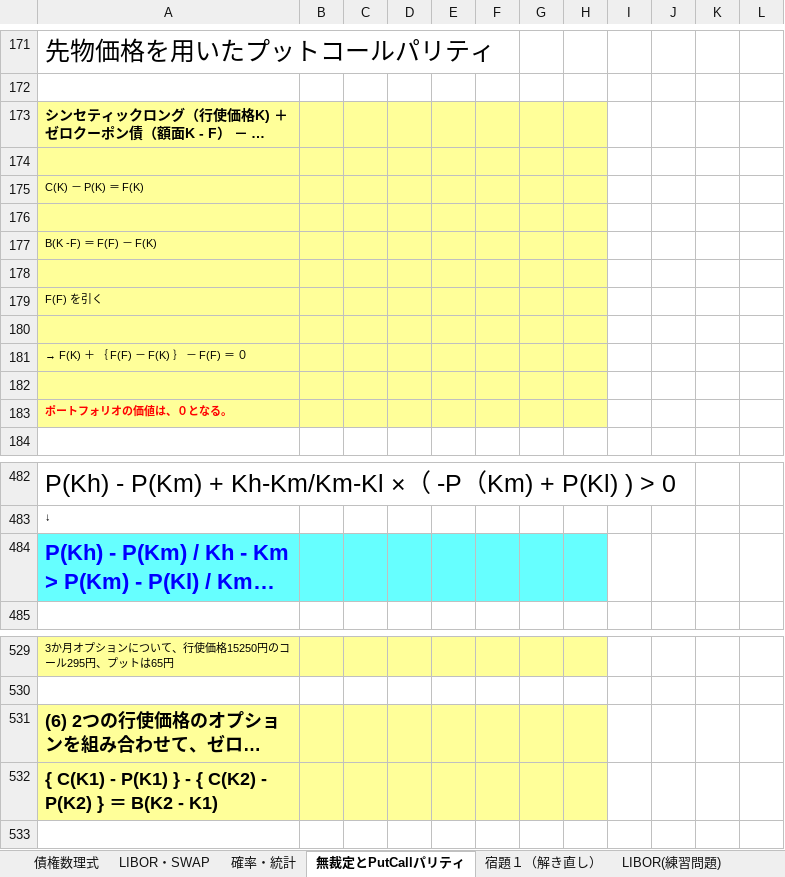
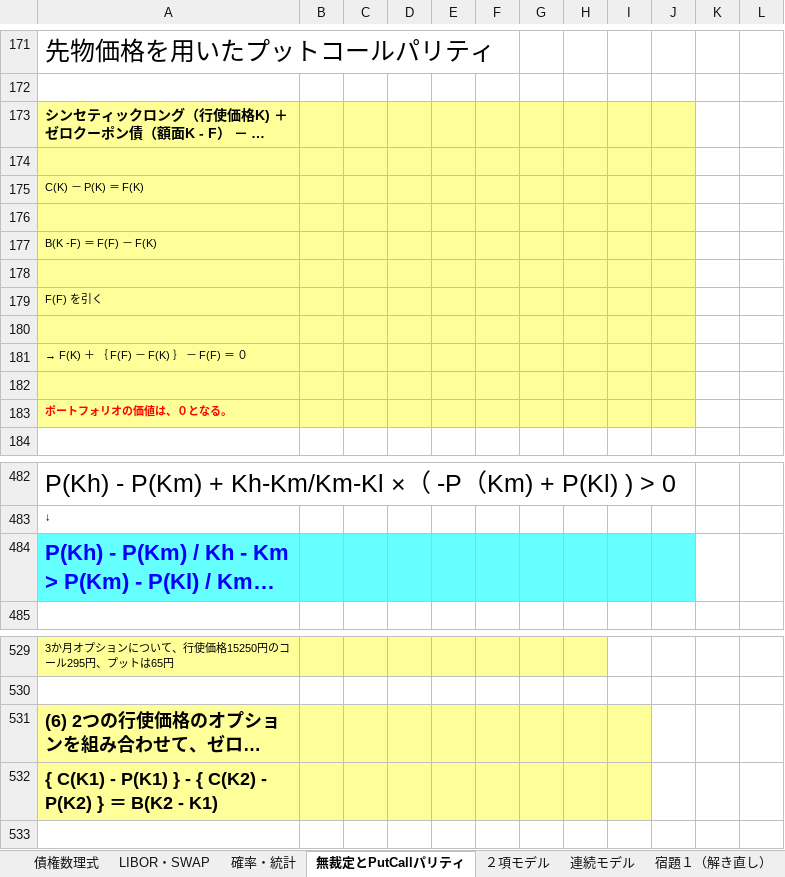
Before and after one commit to kyouken/1, an Excel workbook: a1.xlsx, sheet 無裁定とPutCallパリティ, drawn as a sheet; only a part is shown, gaps mark what is left out; long unchanged cells end in …; values as stored, in another font and other column widths than the file's, no borders; charts and pictures not drawn; the diff covers the shown part only; the diff names each change by its address in the sheet, - before the commit and + after, or states it on an @@ line.

```diff
--- a/a1.xlsx (sheet 無裁定とPutCallパリティ)
+++ b/a1.xlsx (sheet 無裁定とPutCallパリティ)
+sheet tab: ２項モデル
+sheet tab: 連続モデル
-I173:J183 fill: none
+I173:J183 fill: #FFFF99
-I484:J484 fill: none
+I484:J484 fill: #66FFFF
-I531:I532 fill: none
+I531:I532 fill: #FFFF99
```
Also changed, not shown: 1 edited cell and cell formats elsewhere in this sheet, other sheet tabs, charts or pictures.
